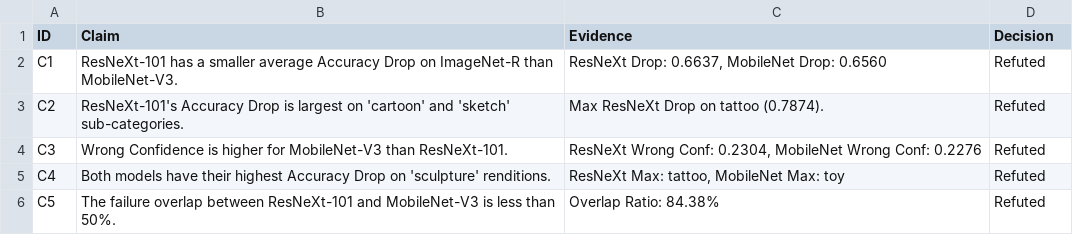
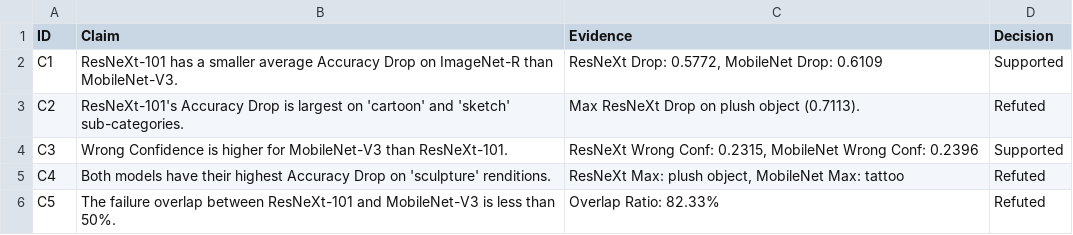
Before and after one commit to zouyuoz/WedPro, a CSV file: results.csv, drawn as a sheet.

```diff
--- a/results.csv
+++ b/results.csv
@@ -1,6 +1,6 @@
 ID,Claim,Evidence,Decision
-C1,ResNeXt-101 has a smaller average Accuracy Drop on ImageNet-R than MobileNet-V3.,"ResNeXt Drop: 0.6637, MobileNet Drop: 0.6560",Refuted
-C2,ResNeXt-101's Accuracy Drop is largest on 'cartoon' and 'sketch' sub-categories.,Max ResNeXt Drop on tattoo (0.7874). ,Refuted
-C3,Wrong Confidence is higher for MobileNet-V3 than ResNeXt-101.,"ResNeXt Wrong Conf: 0.2304, MobileNet Wrong Conf: 0.2276",Refuted
-C4,Both models have their highest Accuracy Drop on 'sculpture' renditions.,"ResNeXt Max: tattoo, MobileNet Max: toy",Refuted
-C5,The failure overlap between ResNeXt-101 and MobileNet-V3 is less than 50%.,Overlap Ratio: 84.38%,Refuted
+C1,ResNeXt-101 has a smaller average Accuracy Drop on ImageNet-R than MobileNet-V3.,"ResNeXt Drop: 0.5772, MobileNet Drop: 0.6109",Supported
+C2,ResNeXt-101's Accuracy Drop is largest on 'cartoon' and 'sketch' sub-categories.,Max ResNeXt Drop on plush object (0.7113). ,Refuted
+C3,Wrong Confidence is higher for MobileNet-V3 than ResNeXt-101.,"ResNeXt Wrong Conf: 0.2315, MobileNet Wrong Conf: 0.2396",Supported
+C4,Both models have their highest Accuracy Drop on 'sculpture' renditions.,"ResNeXt Max: plush object, MobileNet Max: tattoo",Refuted
+C5,The failure overlap between ResNeXt-101 and MobileNet-V3 is less than 50%.,Overlap Ratio: 82.33%,Refuted
```
Also changed, not shown: results/style_error_analysis.csv, 5 other files.
